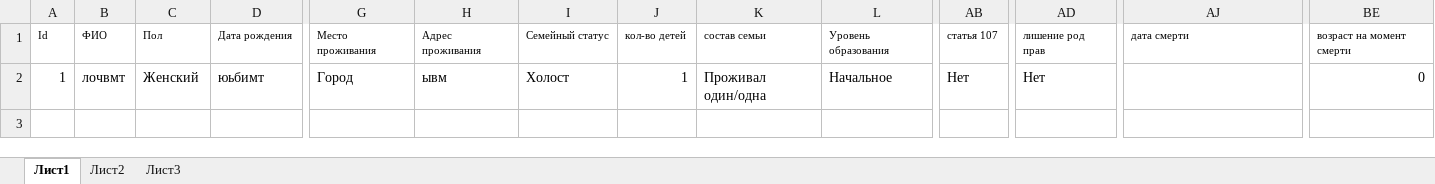
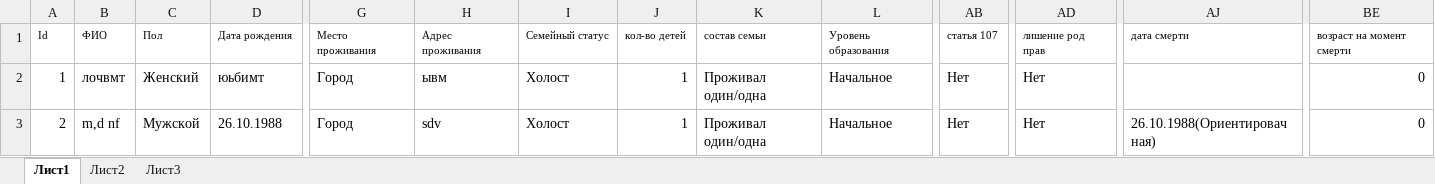
Before and after one commit to Blasius88/HelaMedical-Excel_, an Excel workbook: HelaMedical/File/PolizavisDataBase.xlsx, sheet Лист1, drawn as a sheet; only a part is shown, gaps mark what is left out; values as stored, in another font and other column widths than the file's, no borders; rows hold the shown columns only; the diff names each change by its address in the sheet, - before the commit and + after, or states it on an @@ line.

```diff
--- a/HelaMedical/File/PolizavisDataBase.xlsx (sheet Лист1)
+++ b/HelaMedical/File/PolizavisDataBase.xlsx (sheet Лист1)
+row 3: 2 | m,d nf | Мужской | 26.10.1988 | Город | sdv | Холост | 1 | Проживал один/одна | Начальное | Нет | Нет | 26.10.1988(Ориентировачная) | 0
```
Also changed, not shown: HelaMedical/File/AlcoDataBase.xlsx, HelaMedical/File/AlcoDataBaseByDate.xlsx, 21 other files.
